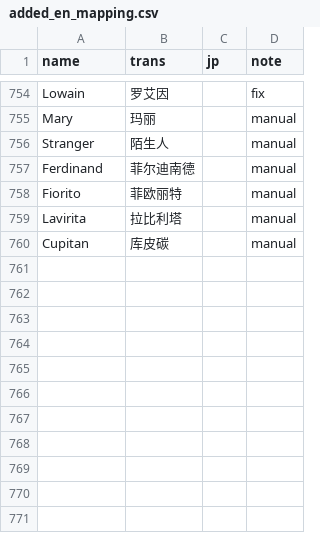
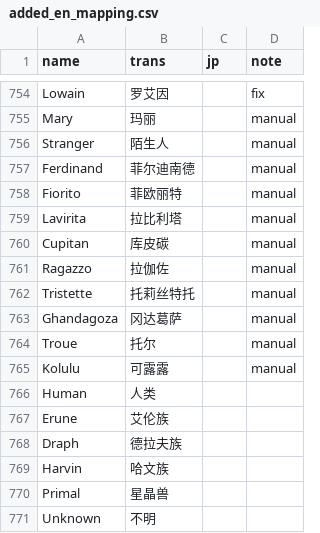
Before and after one commit to M1hono/GBF-StorySolver-CN, a CSV file: lib/local_data/blhxfy/etc/added_en_mapping.csv, drawn as a sheet; only a part is shown, gaps mark what is left out; the diff names each change by its address in the sheet, - before the commit and + after, or states it on an @@ line.

```diff
--- a/lib/local_data/blhxfy/etc/added_en_mapping.csv
+++ b/lib/local_data/blhxfy/etc/added_en_mapping.csv
+row 761: Ragazzo | 拉伽佐 |  | manual
+row 762: Tristette | 托莉丝特托 |  | manual
+row 763: Ghandagoza | 冈达葛萨 |  | manual
+row 764: Troue | 托尔 |  | manual
+row 765: Kolulu | 可露露 |  | manual
+row 766: Human | 人类
+row 767: Erune | 艾伦族
+row 768: Draph | 德拉夫族
+row 769: Harvin | 哈文族
+row 770: Primal | 星晶兽
+row 771: Unknown | 不明
```
Also changed, not shown: 6 other files.
